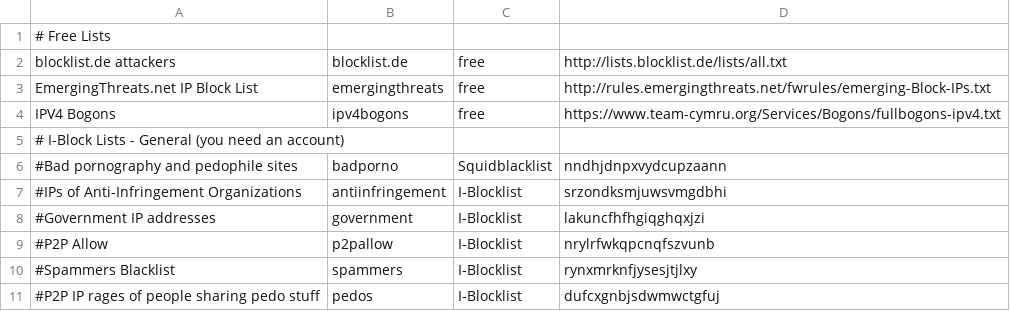
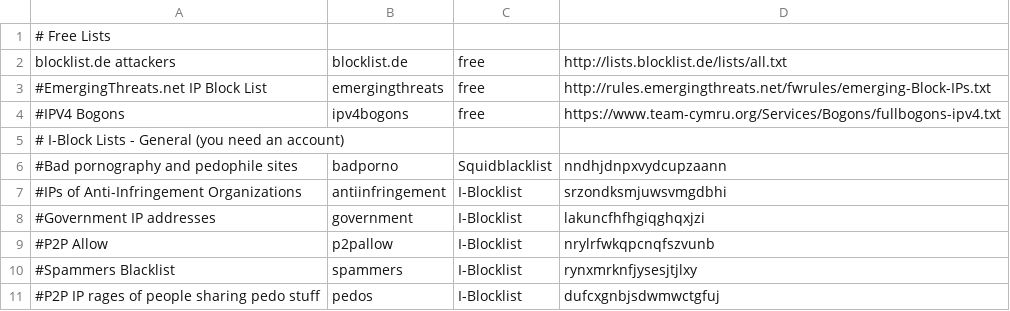
Before and after one commit to hughbord/maxx, a CSV file: iplists.csv, drawn as a sheet; only a part is shown.

```diff
--- a/iplists.csv
+++ b/iplists.csv
@@ -2,4 +2,4 @@
 blocklist.de attackers,blocklist.de,free,http://lists.blocklist.de/lists/all.txt
-EmergingThreats.net IP Block List,emergingthreats,free,http://rules.emergingthreats.net/fwrules/emerging-Block-IPs.txt
-IPV4 Bogons,ipv4bogons,free,https://www.team-cymru.org/Services/Bogons/fullbogons-ipv4.txt
+#EmergingThreats.net IP Block List,emergingthreats,free,http://rules.emergingthreats.net/fwrules/emerging-Block-IPs.txt
+#IPV4 Bogons,ipv4bogons,free,https://www.team-cymru.org/Services/Bogons/fullbogons-ipv4.txt
 # I-Block Lists - General (you need an account)
```
Also changed, not shown: 4 other files.
